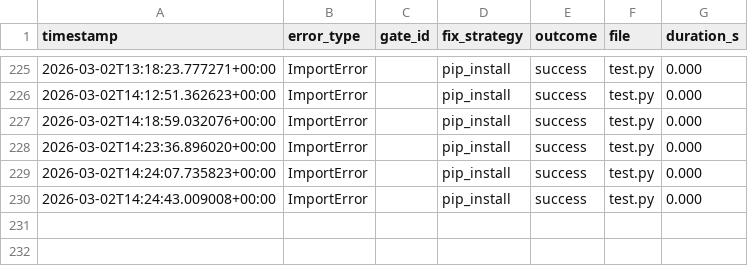
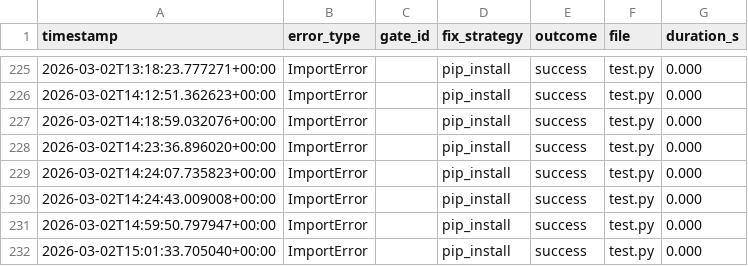
Before and after one commit to OZmasterAI/Torus-Framework, a CSV file: hooks/.experience_archive.csv, drawn as a sheet; only a part is shown, gaps mark what is left out.

```diff
--- a/hooks/.experience_archive.csv
+++ b/hooks/.experience_archive.csv
@@ -230 +230,3 @@ timestamp,error_type,gate_id,fix_strategy,outcome,file,duration_s
 2026-03-02T14:24:43.009008+00:00,ImportError,,pip_install,success,test.py,0.000
+2026-03-02T14:59:50.797947+00:00,ImportError,,pip_install,success,test.py,0.000
+2026-03-02T15:01:33.705040+00:00,ImportError,,pip_install,success,test.py,0.000
```
Also changed, not shown: 1 other file.
